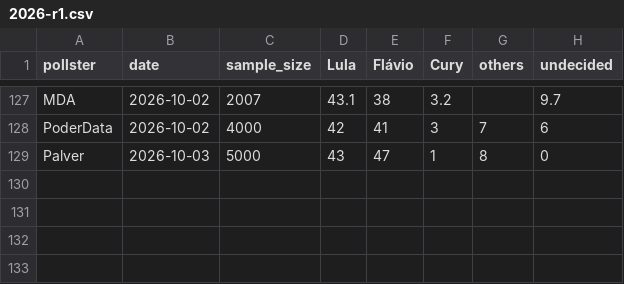
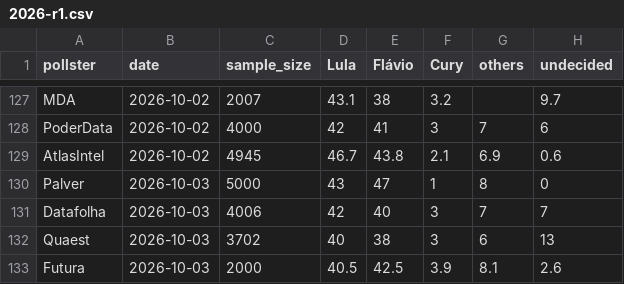
Before and after one commit to danillog/urna, a CSV file: data/raw/presidential/2026-r1.csv, drawn as a sheet; only a part is shown, gaps mark what is left out; the diff names each change by its address in the sheet, - before the commit and + after, or states it on an @@ line.

```diff
--- a/data/raw/presidential/2026-r1.csv
+++ b/data/raw/presidential/2026-r1.csv
+row 129: AtlasIntel | 2026-10-02 | 4945 | 46.7 | 43.8 | 2.1 | 6.9 | 0.6
+row 131: Datafolha | 2026-10-03 | 4006 | 42 | 40 | 3 | 7 | 7
+row 132: Quaest | 2026-10-03 | 3702 | 40 | 38 | 3 | 6 | 13
+row 133: Futura | 2026-10-03 | 2000 | 40.5 | 42.5 | 3.9 | 8.1 | 2.6
```
Also changed, not shown: data/raw/presidential/2026-r2.csv, 12 other files.
